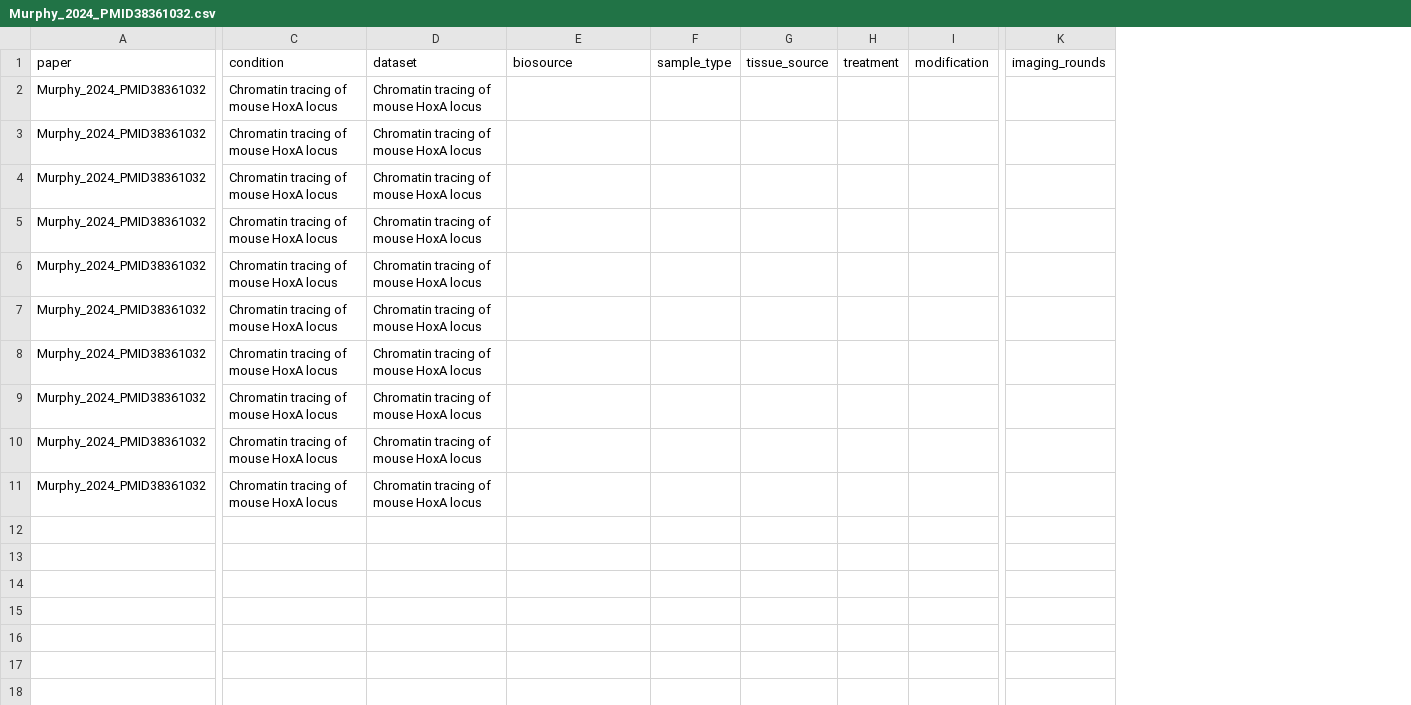
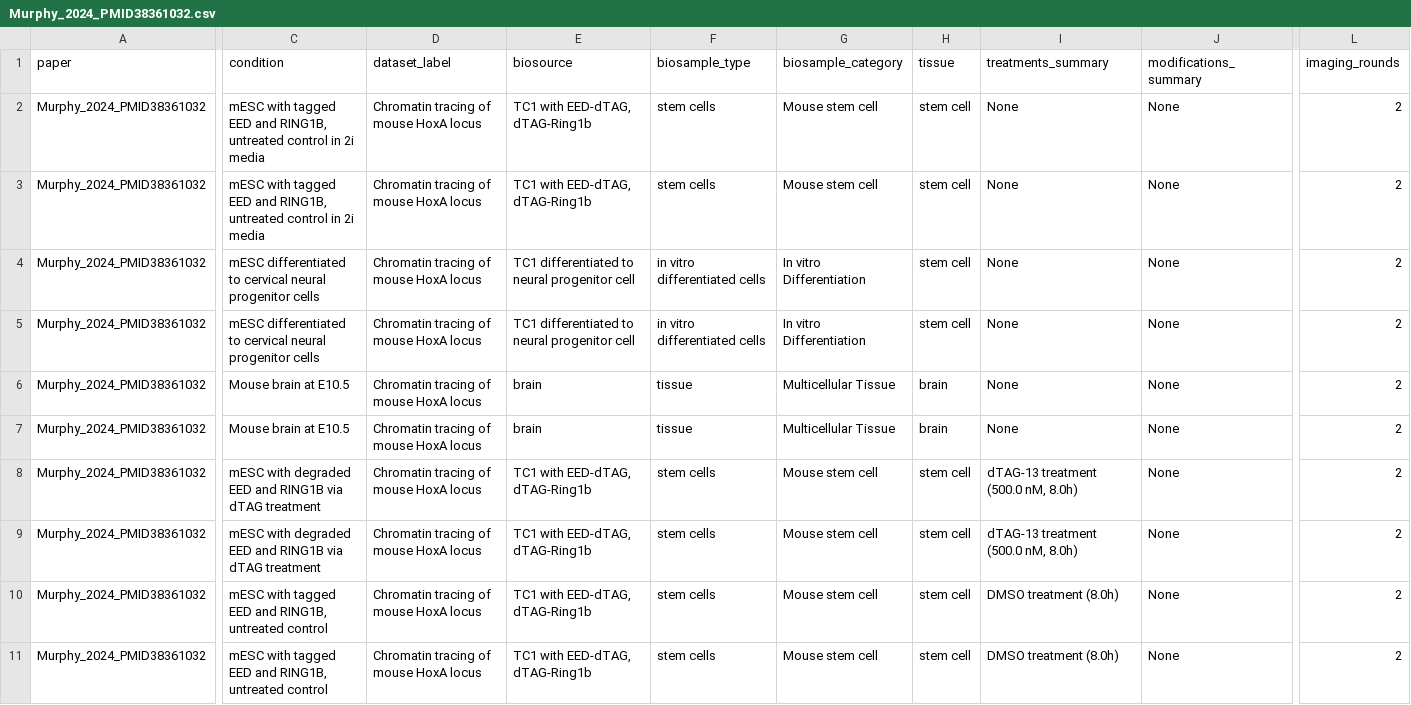
Before and after one commit to Keyan719/4dn-multiplexed-fish-metadata, a CSV file: metadata/Murphy_2024_PMID38361032.csv, drawn as a sheet; only a part is shown, gaps mark what is left out; removed rows and columns are numbered as before the commit, all else as after; the diff names each change by its address in the sheet, - before the commit and + after, or states it on an @@ line.

Commit message:
Update Murphy_2024_PMID38361032.csv

```diff
--- a/metadata/Murphy_2024_PMID38361032.csv
+++ b/metadata/Murphy_2024_PMID38361032.csv
-column F (sample_type), empty
-column G (tissue_source), empty
-column H (treatment), empty
-column I (modification), empty
+column F (biosample_type), rows 2-11: stem cells | stem cells | in vitro differentiated cells | in vitro differentiated cells | tissue | tissue | stem cells | stem cells | stem cells | stem cells
+column G (biosample_category), rows 2-11: Mouse stem cell | Mouse stem cell | In vitro Differentiation | In vitro Differentiation | Multicellular Tissue | Multicellular Tissue | Mouse stem cell | Mouse stem cell | Mouse stem cell | Mouse stem cell
+column H (tissue), rows 2-11: stem cell | stem cell | stem cell | stem cell | brain | brain | stem cell | stem cell | stem cell | stem cell
+column I (treatments_summary), rows 2-11: None | None | None | None | None | None | dTAG-13 treatment (500.0 nM, 8.0h) | dTAG-13 treatment (500.0 nM, 8.0h) | DMSO treatment (8.0h) | DMSO treatment (8.0h)
+column J (modifications_summary), rows 2-11: all None
-D1: dataset
+D1: dataset_label
-C2:C3 (condition): Chromatin tracing of mouse HoxA locus
+C2:C3 (condition): mESC with tagged EED and RING1B, untreated control in 2i media
-E2:E3 (biosource): (empty)
+E2:E3 (biosource): TC1 with EED-dTAG, dTAG-Ring1b
-L2:L11 (imaging_rounds): (empty)
+L2:L11 (imaging_rounds): 2
-C4:C5 (condition): Chromatin tracing of mouse HoxA locus
+C4:C5 (condition): mESC differentiated to cervical neural progenitor cells
-E4:E5 (biosource): (empty)
+E4:E5 (biosource): TC1 differentiated to neural progenitor cell
-C6:C7 (condition): Chromatin tracing of mouse HoxA locus
+C6:C7 (condition): Mouse brain at E10.5
-E6:E7 (biosource): (empty)
+E6:E7 (biosource): brain
-C8:C9 (condition): Chromatin tracing of mouse HoxA locus
+C8:C9 (condition): mESC with degraded EED and RING1B via dTAG treatment
-E8:E11 (biosource): (empty)
+E8:E11 (biosource): TC1 with EED-dTAG, dTAG-Ring1b
-C10:C11 (condition): Chromatin tracing of mouse HoxA locus
+C10:C11 (condition): mESC with tagged EED and RING1B, untreated control
```
